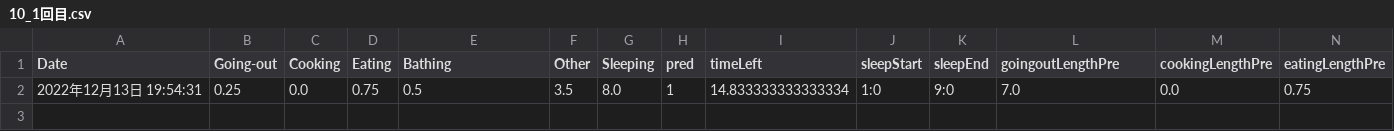
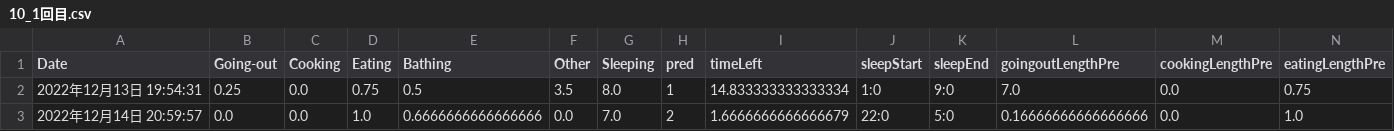
Before and after one commit to KantaMatsumoto/m_thesis, a CSV file: result/10_1回目.csv, drawn as a sheet; only a part is shown; rows hold the shown columns only; the diff names each change by its address in the sheet, - before the commit and + after, or states it on an @@ line.

```diff
--- a/result/10_1回目.csv
+++ b/result/10_1回目.csv
+row 3: 2022年12月14日 20:59:57 | 0.0 | 0.0 | 1.0 | 0.6666666666666666 | 0.0 | 7.0 | 2 | 1.6666666666666679 | 22:0 | 5:0 | 0.16666666666666666 | 0.0 | 1.0
```
Also changed, not shown: result/10_2回目.csv, result/2_1回目.csv, 10 other files.
